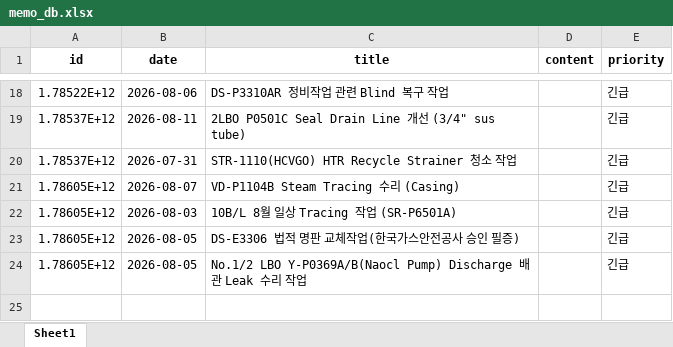
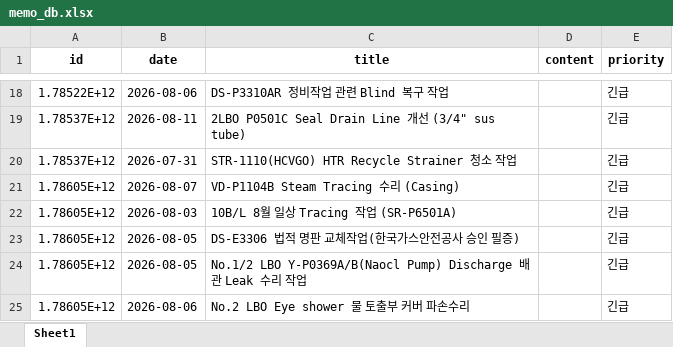
Before and after one commit to kimcm86/process-management-data, an Excel workbook: memo_db.xlsx, sheet Sheet1, drawn as a sheet; only a part is shown, gaps mark what is left out; values as stored, in another font and other column widths than the file's, no borders; the diff names each change by its address in the sheet, - before the commit and + after, or states it on an @@ line.

Commit message:
save memo

```diff
--- a/memo_db.xlsx (sheet Sheet1)
+++ b/memo_db.xlsx (sheet Sheet1)
+row 25: 1.78605E+12 | 2026-08-06 | No.2 LBO Eye shower 물 토출부 커버 파손수리 |  | 긴급
```
